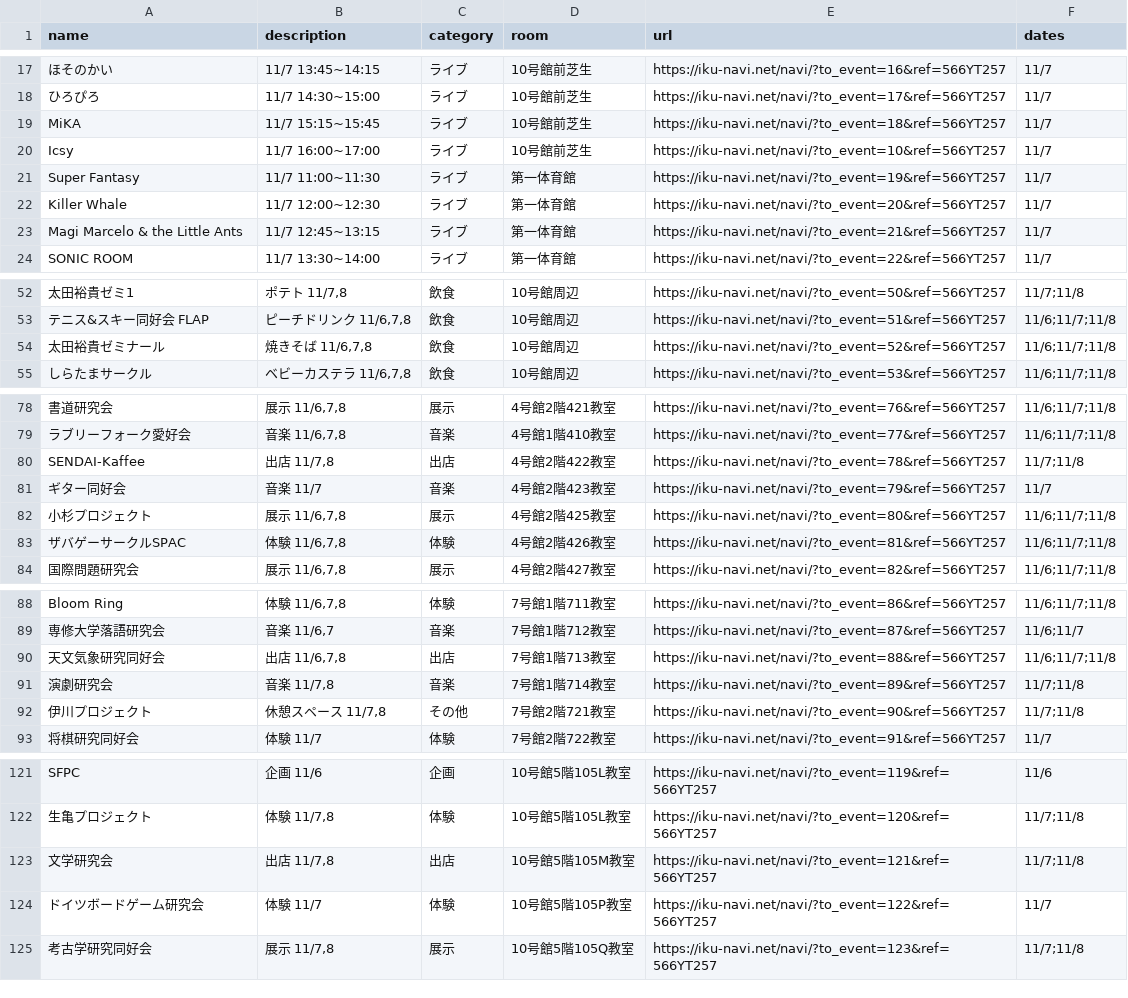
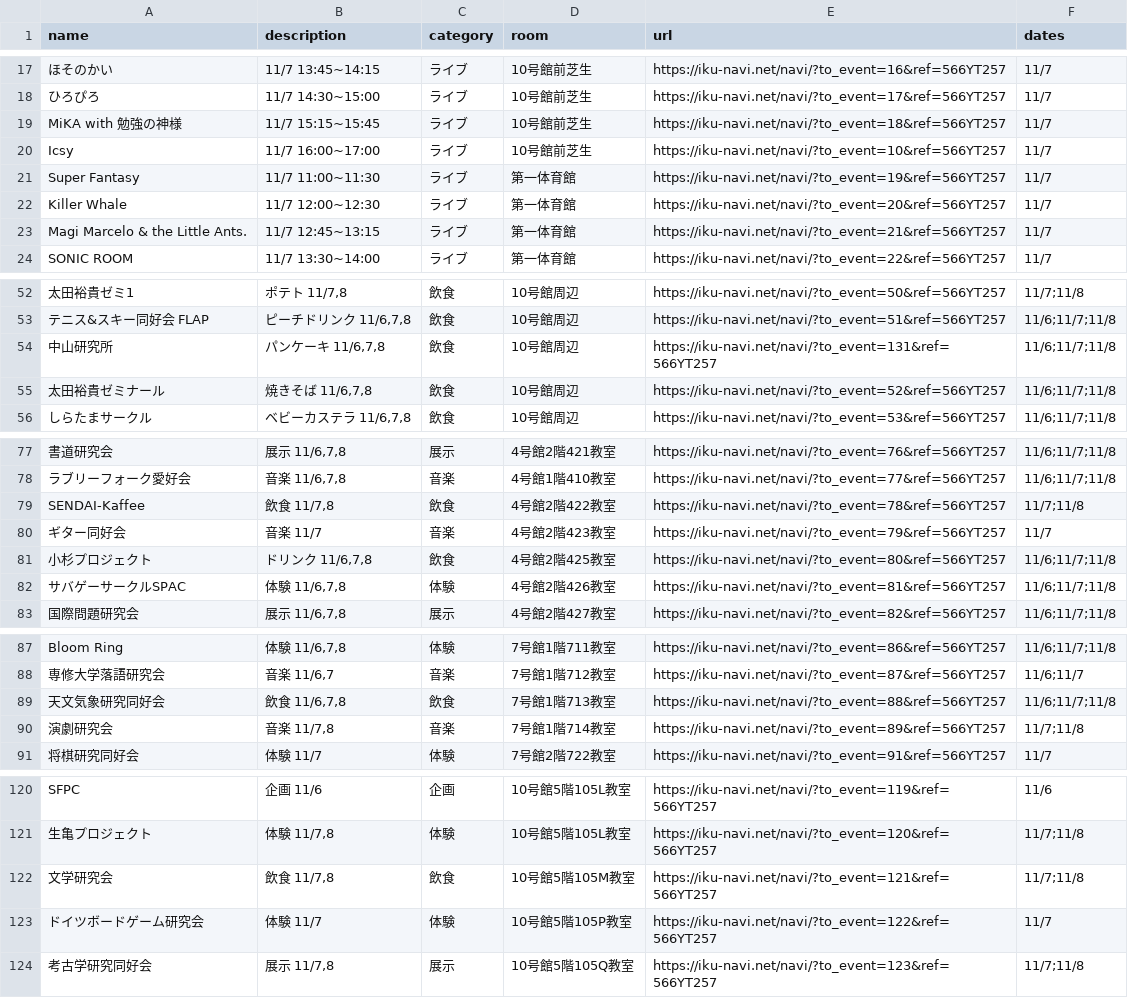
Before and after one commit to SenARMapOrg/SenARMapProject_2026, a CSV file: programs/html/ohtori_events/ohtori_events.csv, drawn as a sheet; only a part is shown, gaps mark what is left out; removed rows and columns are numbered as before the commit, all else as after; the diff covers the shown part only; the diff names each change by its address in the sheet, - before the commit and + after, or states it on an @@ line.

Commit message:
【変更】鳳祭のイベントデータを最新のパンフレットに合わせました。中山研究所（id 131）を追加し、FLAP〜Orangeの並び順を1つずつ後ろにしました。LPM同好会と伊川プロジェクトを消し、スウィングジャズ研究会を114、美術研究会を10206、声優研究会を11/8のみに直しました。名前と飲食の区分も直し、docs/event_urls.md を作り直しました。

```diff
--- a/programs/html/ohtori_events/ohtori_events.csv
+++ b/programs/html/ohtori_events/ohtori_events.csv
-A19 (name): MiKA
+A19 (name): MiKA with 勉強の神様
-A23 (name): Magi Marcelo & the Little Ants
+A23 (name): Magi Marcelo & the Little Ants.
+row 54: 中山研究所 | パンケーキ 11/6,7,8 | 飲食 | 10号館周辺 | https://iku-navi.net/navi/?to_event=131&ref=566YT257 | 11/6;11/7;11/8
-B79 (description): 出店 11/7,8
+B79 (description): 飲食 11/7,8
-C79 (category): 出店
+C79 (category): 飲食
-B81 (description): 展示 11/6,7,8
+B81 (description): ドリンク 11/6,7,8
-C81 (category): 展示
+C81 (category): 飲食
-A82 (name): ザバゲーサークルSPAC
+A82 (name): サバゲーサークルSPAC
-B89 (description): 出店 11/6,7,8
+B89 (description): 飲食 11/6,7,8
-C89 (category): 出店
+C89 (category): 飲食
-row 92: 伊川プロジェクト | 休憩スペース 11/7,8 | その他 | 7号館2階721教室 | https://iku-navi.net/navi/?to_event=90&ref=566YT257 | 11/7;11/8
-B122 (description): 出店 11/7,8
+B122 (description): 飲食 11/7,8
-C122 (category): 出店
+C122 (category): 飲食
```
Also changed, not shown: 1 added row, 2 removed rows and 16 edited cells elsewhere in this file, data/event.csv, 1 other file.
